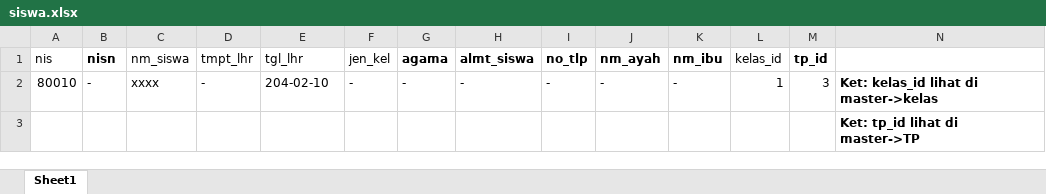
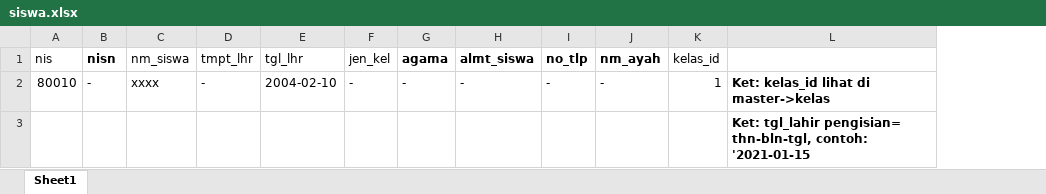
Before and after one commit to fitrag/wapesa, an Excel workbook: public/format/siswa.xlsx, sheet Sheet1, drawn as a sheet; values as stored, in another font and other column widths than the file's, no borders; removed rows and columns are numbered as before the commit, all else as after; the diff names each change by its address in the sheet, - before the commit and + after, or states it on an @@ line.

Commit message:
update guru, siswa jurnal

```diff
--- a/public/format/siswa.xlsx (sheet Sheet1)
+++ b/public/format/siswa.xlsx (sheet Sheet1)
-column K (nm_ibu), row 2: -
-column M (tp_id), row 2: 3
-E2 (tgl_lhr): 204-02-10
+E2 (tgl_lhr): 2004-02-10
-L3: Ket: tp_id lihat di master->TP
+L3: Ket: tgl_lahir pengisian= thn-bln-tgl, contoh: '2021-01-15
```
Also changed, not shown: public/excel/siswa -1.xlsx, 15 other files.
